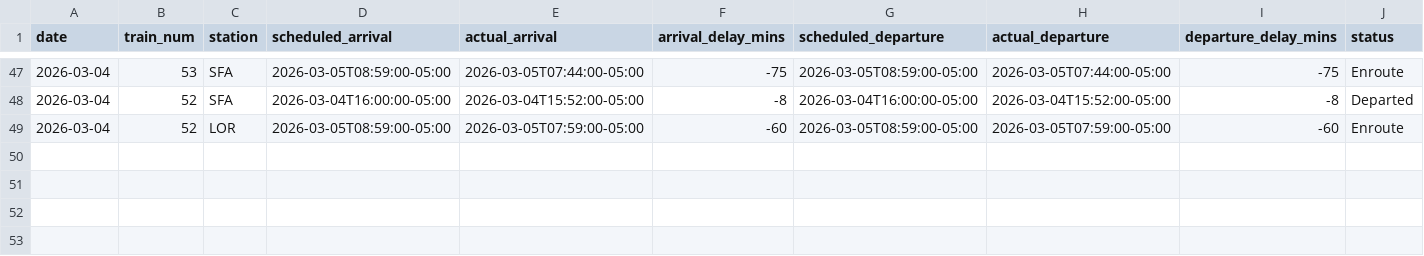
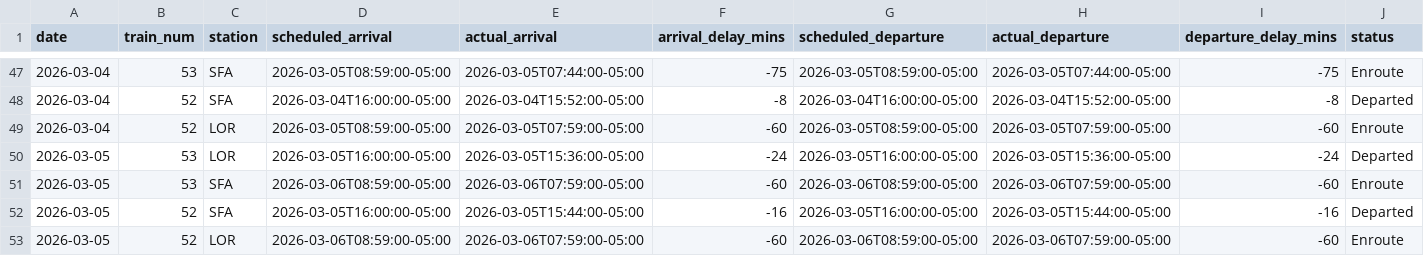
Before and after one commit to wonky4556/amtrak-auto-train-status, a CSV file: auto_train_status.csv, drawn as a sheet; only a part is shown, gaps mark what is left out; rows hold the shown columns only; the diff names each change by its address in the sheet, - before the commit and + after, or states it on an @@ line.

```diff
--- a/auto_train_status.csv
+++ b/auto_train_status.csv
+row 50: 2026-03-05 | 53 | LOR | 2026-03-05T16:00:00-05:00 | 2026-03-05T15:36:00-05:00 | -24 | 2026-03-05T16:00:00-05:00 | 2026-03-05T15:36:00-05:00 | -24 | Departed
+row 51: 2026-03-05 | 53 | SFA | 2026-03-06T08:59:00-05:00 | 2026-03-06T07:59:00-05:00 | -60 | 2026-03-06T08:59:00-05:00 | 2026-03-06T07:59:00-05:00 | -60 | Enroute
+row 52: 2026-03-05 | 52 | SFA | 2026-03-05T16:00:00-05:00 | 2026-03-05T15:44:00-05:00 | -16 | 2026-03-05T16:00:00-05:00 | 2026-03-05T15:44:00-05:00 | -16 | Departed
+row 53: 2026-03-05 | 52 | LOR | 2026-03-06T08:59:00-05:00 | 2026-03-06T07:59:00-05:00 | -60 | 2026-03-06T08:59:00-05:00 | 2026-03-06T07:59:00-05:00 | -60 | Enroute
```
